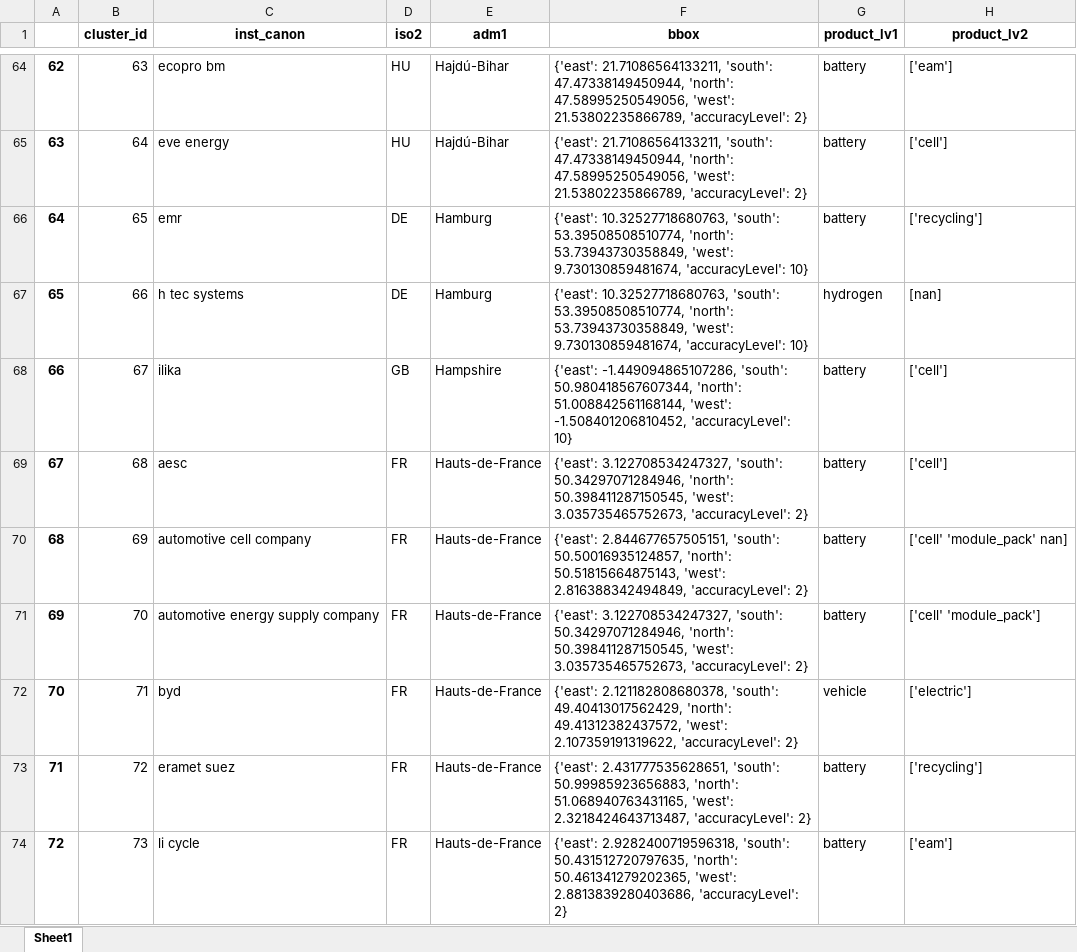
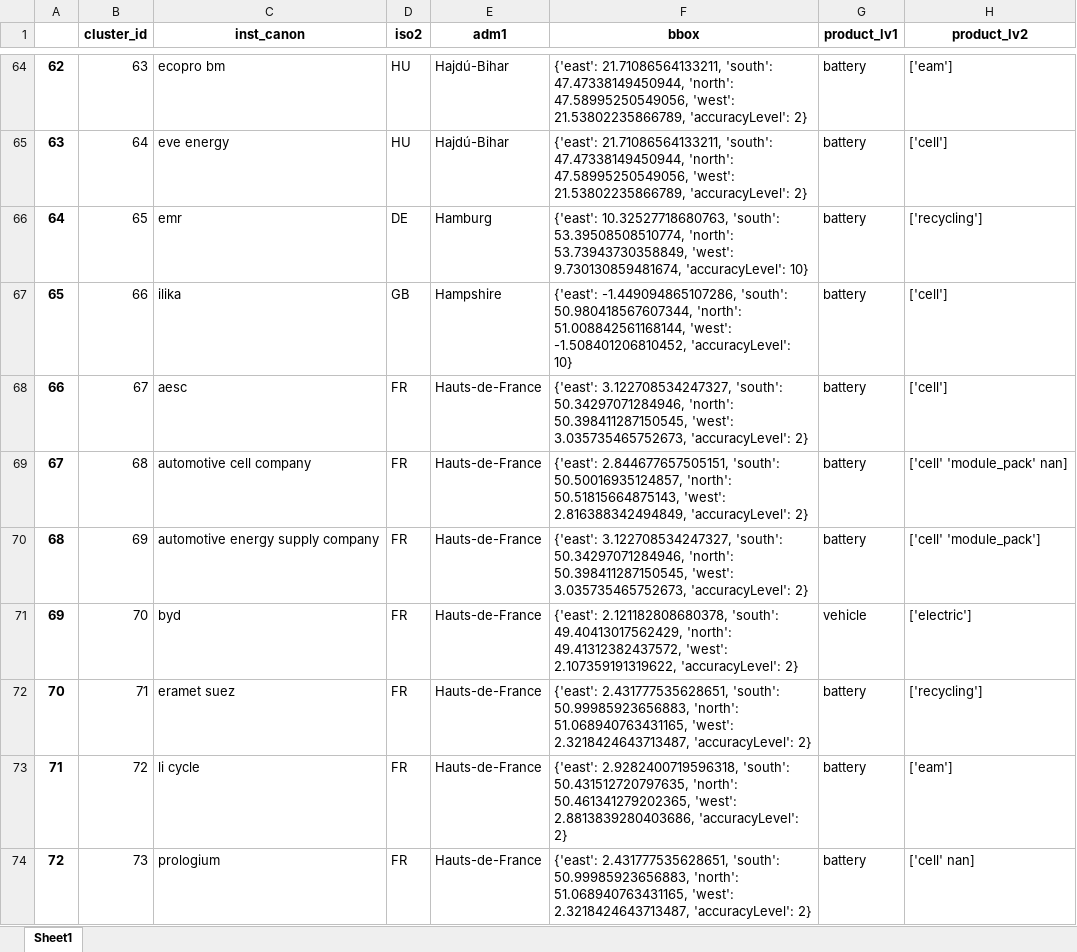
Before and after one commit to benmcwilliams/tuone-core, an Excel workbook: reconcile/storage/output/facilities.xlsx, sheet Sheet1, drawn as a sheet; only a part is shown, gaps mark what is left out; values as stored, in another font and other column widths than the file's, no borders; the diff covers the shown part only; the diff names each change by its address in the sheet, - before the commit and + after, or states it on an @@ line.

```diff
--- a/reconcile/storage/output/facilities.xlsx (sheet Sheet1)
+++ b/reconcile/storage/output/facilities.xlsx (sheet Sheet1)
-C67 (inst_canon): h tec systems
+C67 (inst_canon): ilika
-D67 (iso2): DE
+D67 (iso2): GB
-E67 (adm1): Hamburg
+E67 (adm1): Hampshire
-F67 (bbox): {'east': 10.32527718680763, 'south': 53.39508508510774, 'north': 53.73943730358849, 'west': 9.730130859481674, 'accuracyLevel': 10}
+F67 (bbox): {'east': -1.449094865107286, 'south': 50.980418567607344, 'north': 51.008842561168144, 'west': -1.508401206810452, 'accuracyLevel': 10}
-G67 (product_lv1): hydrogen
+G67 (product_lv1): battery
-H67 (product_lv2): [nan]
+H67 (product_lv2): ['cell']
-C68 (inst_canon): ilika
+C68 (inst_canon): aesc
-D68 (iso2): GB
+D68 (iso2): FR
-E68 (adm1): Hampshire
+E68 (adm1): Hauts-de-France
-F68 (bbox): {'east': -1.449094865107286, 'south': 50.980418567607344, 'north': 51.008842561168144, 'west': -1.508401206810452, 'accuracyLevel': 10}
+F68 (bbox): {'east': 3.122708534247327, 'south': 50.34297071284946, 'north': 50.398411287150545, 'west': 3.035735465752673, 'accuracyLevel': 2}
-C69 (inst_canon): aesc
+C69 (inst_canon): automotive cell company
-F69 (bbox): {'east': 3.122708534247327, 'south': 50.34297071284946, 'north': 50.398411287150545, 'west': 3.035735465752673, 'accuracyLevel': 2}
+F69 (bbox): {'east': 2.844677657505151, 'south': 50.50016935124857, 'north': 50.51815664875143, 'west': 2.816388342494849, 'accuracyLevel': 2}
-H69 (product_lv2): ['cell']
+H69 (product_lv2): ['cell' 'module_pack' nan]
-C70 (inst_canon): automotive cell company
+C70 (inst_canon): automotive energy supply company
-F70 (bbox): {'east': 2.844677657505151, 'south': 50.50016935124857, 'north': 50.51815664875143, 'west': 2.816388342494849, 'accuracyLevel': 2}
+F70 (bbox): {'east': 3.122708534247327, 'south': 50.34297071284946, 'north': 50.398411287150545, 'west': 3.035735465752673, 'accuracyLevel': 2}
-H70 (product_lv2): ['cell' 'module_pack' nan]
+H70 (product_lv2): ['cell' 'module_pack']
-C71 (inst_canon): automotive energy supply company
+C71 (inst_canon): byd
-F71 (bbox): {'east': 3.122708534247327, 'south': 50.34297071284946, 'north': 50.398411287150545, 'west': 3.035735465752673, 'accuracyLevel': 2}
+F71 (bbox): {'east': 2.121182808680378, 'south': 49.40413017562429, 'north': 49.41312382437572, 'west': 2.107359191319622, 'accuracyLevel': 2}
-G71 (product_lv1): battery
+G71 (product_lv1): vehicle
-H71 (product_lv2): ['cell' 'module_pack']
+H71 (product_lv2): ['electric']
-C72 (inst_canon): byd
+C72 (inst_canon): eramet suez
-F72 (bbox): {'east': 2.121182808680378, 'south': 49.40413017562429, 'north': 49.41312382437572, 'west': 2.107359191319622, 'accuracyLevel': 2}
+F72 (bbox): {'east': 2.431777535628651, 'south': 50.99985923656883, 'north': 51.068940763431165, 'west': 2.3218424643713487, 'accuracyLevel': 2}
-G72 (product_lv1): vehicle
+G72 (product_lv1): battery
-H72 (product_lv2): ['electric']
+H72 (product_lv2): ['recycling']
-C73 (inst_canon): eramet suez
+C73 (inst_canon): li cycle
-F73 (bbox): {'east': 2.431777535628651, 'south': 50.99985923656883, 'north': 51.068940763431165, 'west': 2.3218424643713487, 'accuracyLevel': 2}
+F73 (bbox): {'east': 2.9282400719596318, 'south': 50.431512720797635, 'north': 50.461341279202365, 'west': 2.8813839280403686, 'accuracyLevel': 2}
-H73 (product_lv2): ['recycling']
+H73 (product_lv2): ['eam']
-C74 (inst_canon): li cycle
+C74 (inst_canon): prologium
-F74 (bbox): {'east': 2.9282400719596318, 'south': 50.431512720797635, 'north': 50.461341279202365, 'west': 2.8813839280403686, 'accuracyLevel': 2}
+F74 (bbox): {'east': 2.431777535628651, 'south': 50.99985923656883, 'north': 51.068940763431165, 'west': 2.3218424643713487, 'accuracyLevel': 2}
-H74 (product_lv2): ['eam']
+H74 (product_lv2): ['cell' nan]
```
Also changed, not shown: 2 removed rows and 495 edited cells elsewhere in this sheet, reconcile/storage/output/capacities_plot.xlsx, reconcile/storage/output/factory-technological.xlsx, 14 other files.
